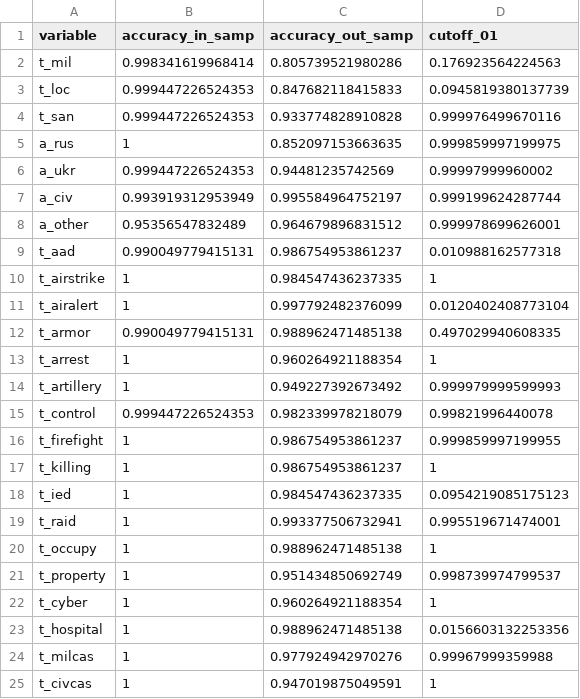
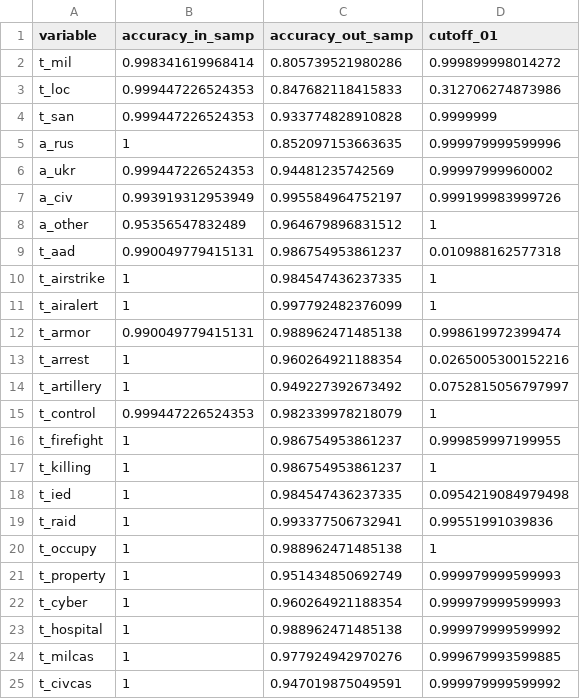
Before and after one commit to zhukovyuri/VIINA, a CSV file: Diagnostics/auc_latest.csv, drawn as a sheet.

Commit message:
Data update

```diff
--- a/Diagnostics/auc_latest.csv
+++ b/Diagnostics/auc_latest.csv
@@ -1,25 +1,25 @@
 variable,accuracy_in_samp,accuracy_out_samp,cutoff_01
-t_mil,0.998341619968414,0.805739521980286,0.176923564224563
-t_loc,0.999447226524353,0.847682118415833,0.0945819380137739
-t_san,0.999447226524353,0.933774828910828,0.999976499670116
-a_rus,1,0.852097153663635,0.999859997199975
+t_mil,0.998341619968414,0.805739521980286,0.999899998014272
+t_loc,0.999447226524353,0.847682118415833,0.312706274873986
+t_san,0.999447226524353,0.933774828910828,0.9999999
+a_rus,1,0.852097153663635,0.999979999599996
 a_ukr,0.999447226524353,0.94481235742569,0.99997999960002
-a_civ,0.993919312953949,0.995584964752197,0.999199624287744
-a_other,0.95356547832489,0.964679896831512,0.999978699626001
+a_civ,0.993919312953949,0.995584964752197,0.999199983999726
+a_other,0.95356547832489,0.964679896831512,1
 t_aad,0.990049779415131,0.986754953861237,0.010988162577318
 t_airstrike,1,0.984547436237335,1
-t_airalert,1,0.997792482376099,0.0120402408773104
-t_armor,0.990049779415131,0.988962471485138,0.497029940608335
-t_arrest,1,0.960264921188354,1
-t_artillery,1,0.949227392673492,0.999979999599993
-t_control,0.999447226524353,0.982339978218079,0.99821996440078
+t_airalert,1,0.997792482376099,1
+t_armor,0.990049779415131,0.988962471485138,0.998619972399474
+t_arrest,1,0.960264921188354,0.0265005300152216
+t_artillery,1,0.949227392673492,0.0752815056797997
+t_control,0.999447226524353,0.982339978218079,1
 t_firefight,1,0.986754953861237,0.999859997199955
 t_killing,1,0.986754953861237,1
-t_ied,1,0.984547436237335,0.0954219085175123
-t_raid,1,0.993377506732941,0.995519671474001
+t_ied,1,0.984547436237335,0.0954219084979498
+t_raid,1,0.993377506732941,0.99551991039836
 t_occupy,1,0.988962471485138,1
-t_property,1,0.951434850692749,0.998739974799537
-t_cyber,1,0.960264921188354,1
-t_hospital,1,0.988962471485138,0.0156603132253356
-t_milcas,1,0.977924942970276,0.99967999359988
-t_civcas,1,0.947019875049591,1
+t_property,1,0.951434850692749,0.999979999599993
+t_cyber,1,0.960264921188354,0.999979999599993
+t_hospital,1,0.988962471485138,0.999979999599992
+t_milcas,1,0.977924942970276,0.999679993599885
+t_civcas,1,0.947019875049591,0.999979999599992
```
Also changed, not shown: 11 other files.
